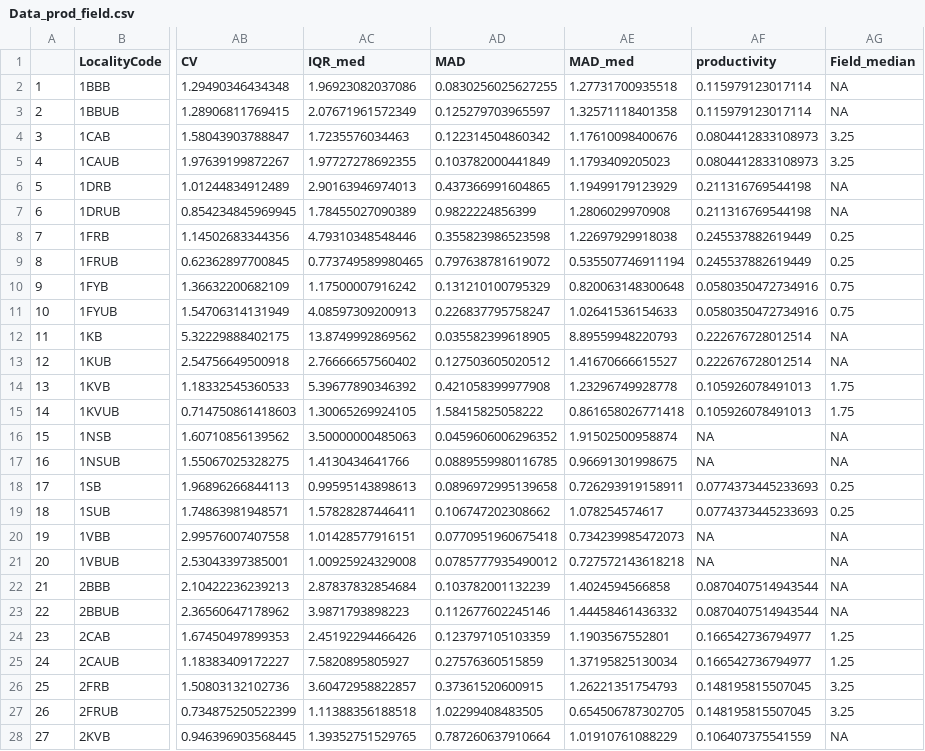
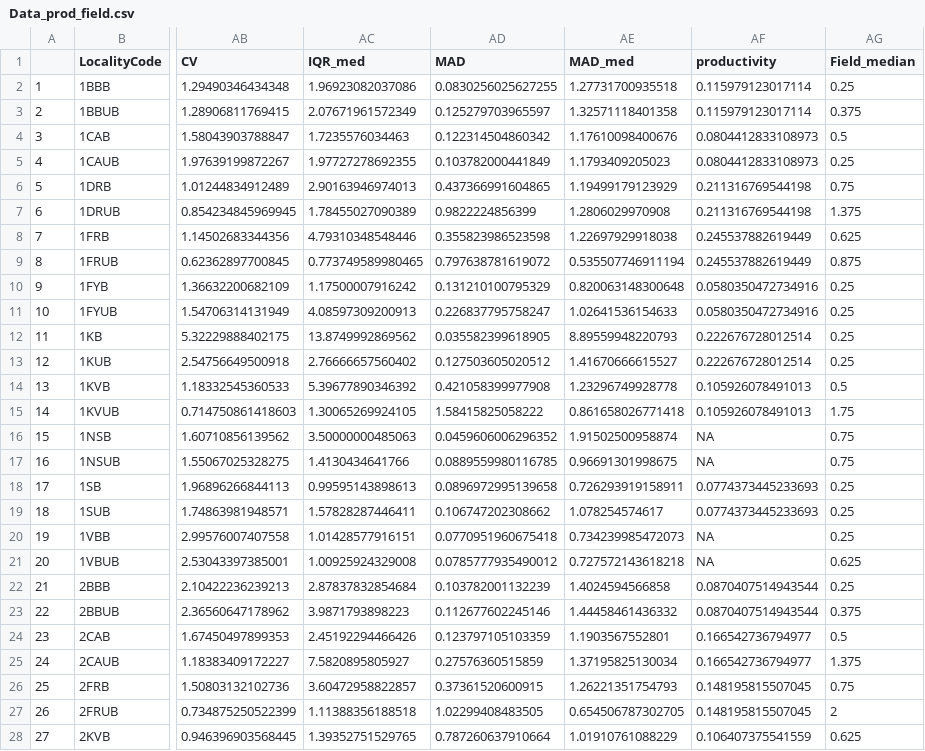
Before and after one commit to JamesDMSpeed/LidarMoose, a CSV file: Data_prod_field.csv, drawn as a sheet; only a part is shown, gaps mark what is left out; the diff covers the shown part only; the diff names each change by its address in the sheet, - before the commit and + after, or states it on an @@ line.

Commit message:
Table with productivity and field data median is completed

```diff
--- a/Data_prod_field.csv
+++ b/Data_prod_field.csv
-AG2 (Field_median): NA
+AG2 (Field_median): 0.25
-AG3 (Field_median): NA
+AG3 (Field_median): 0.375
-AG4 (Field_median): 3.25
+AG4 (Field_median): 0.5
-AG5 (Field_median): 3.25
+AG5 (Field_median): 0.25
-AG6 (Field_median): NA
+AG6 (Field_median): 0.75
-AG7 (Field_median): NA
+AG7 (Field_median): 1.375
-AG8 (Field_median): 0.25
+AG8 (Field_median): 0.625
-AG9 (Field_median): 0.25
+AG9 (Field_median): 0.875
-AG10:AG11 (Field_median): 0.75
+AG10:AG11 (Field_median): 0.25
-AG12:AG13 (Field_median): NA
+AG12:AG13 (Field_median): 0.25
-AG14 (Field_median): 1.75
+AG14 (Field_median): 0.5
-AG16:AG17 (Field_median): NA
+AG16:AG17 (Field_median): 0.75
-AG20 (Field_median): NA
+AG20 (Field_median): 0.25
-AG21 (Field_median): NA
+AG21 (Field_median): 0.625
-AG22 (Field_median): NA
+AG22 (Field_median): 0.25
-AG23 (Field_median): NA
+AG23 (Field_median): 0.375
-AG24 (Field_median): 1.25
+AG24 (Field_median): 0.5
-AG25 (Field_median): 1.25
+AG25 (Field_median): 1.375
-AG26 (Field_median): 3.25
+AG26 (Field_median): 0.75
-AG27 (Field_median): 3.25
+AG27 (Field_median): 2
-AG28 (Field_median): NA
+AG28 (Field_median): 0.625
```
Also changed, not shown: 37 edited cells elsewhere in this file, 1 other file.
